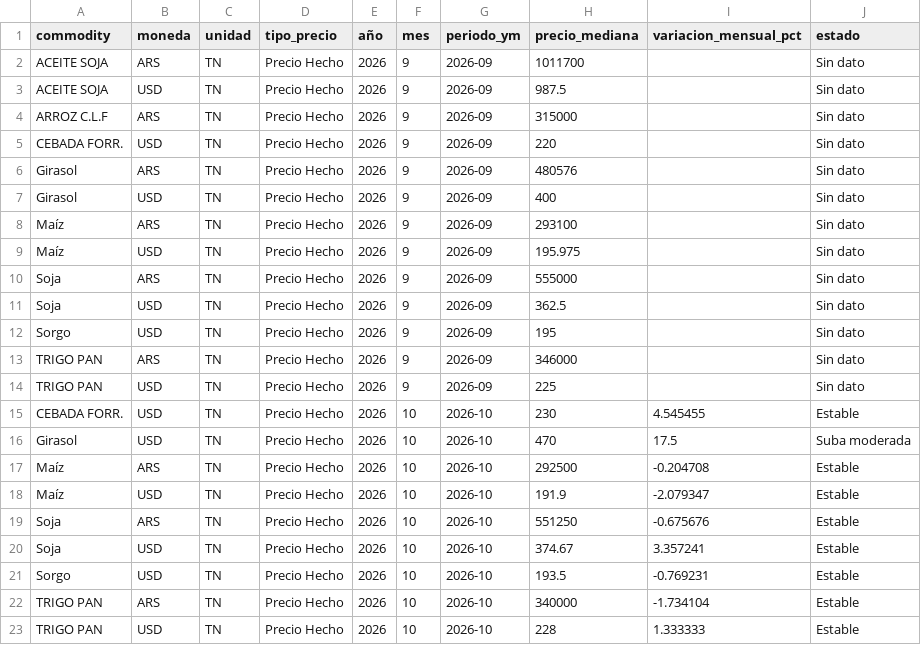
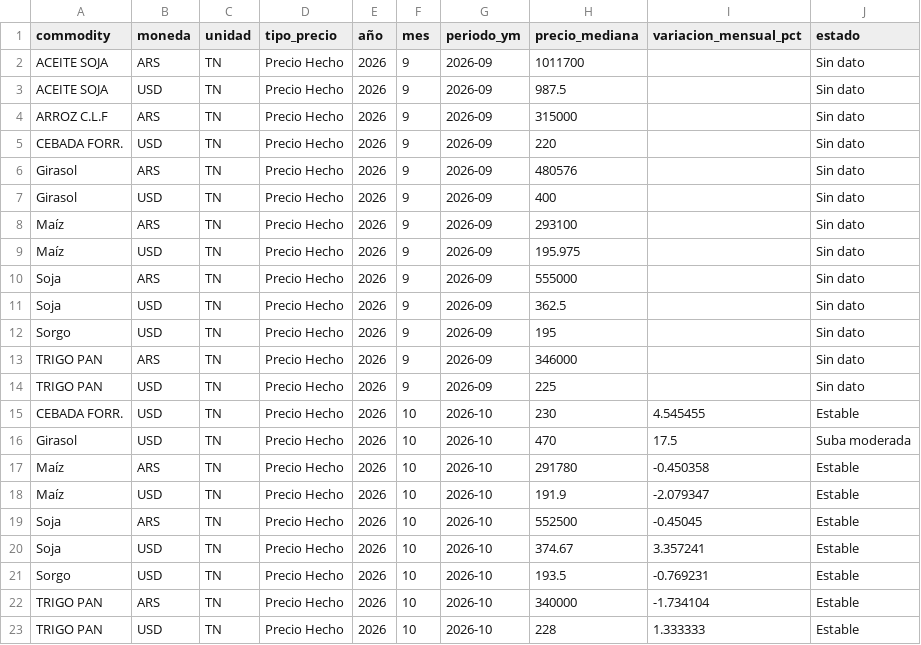
Before and after one commit to deaeconomiactes/Serie-Agricola, a CSV file: data/commodities_sio/dashboard/COMMODITIES_SIO_DASHBOARD_SEMAFORO.csv, drawn as a sheet.

```diff
--- a/data/commodities_sio/dashboard/COMMODITIES_SIO_DASHBOARD_SEMAFORO.csv
+++ b/data/commodities_sio/dashboard/COMMODITIES_SIO_DASHBOARD_SEMAFORO.csv
@@ -16,5 +16,5 @@ CEBADA FORR.;USD;TN;Precio Hecho;2026;10;2026-10;230;4.545455;Estable
 Girasol;USD;TN;Precio Hecho;2026;10;2026-10;470;17.5;Suba moderada
-Maíz;ARS;TN;Precio Hecho;2026;10;2026-10;292500;-0.204708;Estable
+Maíz;ARS;TN;Precio Hecho;2026;10;2026-10;291780;-0.450358;Estable
 Maíz;USD;TN;Precio Hecho;2026;10;2026-10;191.9;-2.079347;Estable
-Soja;ARS;TN;Precio Hecho;2026;10;2026-10;551250;-0.675676;Estable
+Soja;ARS;TN;Precio Hecho;2026;10;2026-10;552500;-0.45045;Estable
 Soja;USD;TN;Precio Hecho;2026;10;2026-10;374.67;3.357241;Estable
```
Also changed, not shown: data/commodities_sio/dashboard/COMMODITIES_SIO_DASHBOARD_DIARIO.csv, data/commodities_sio/dashboard/COMMODITIES_SIO_DASHBOARD_MENSUAL.csv, 27 other files.
